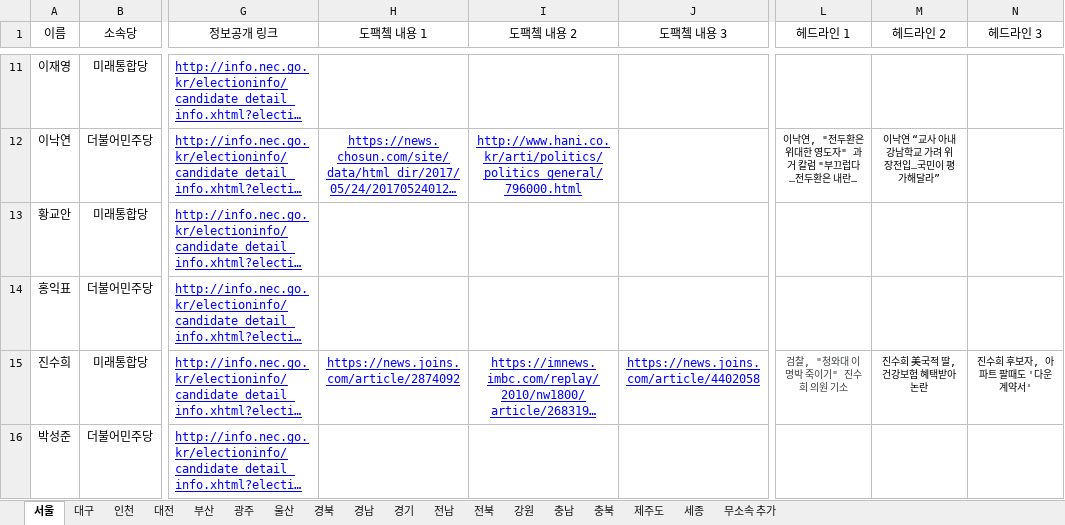
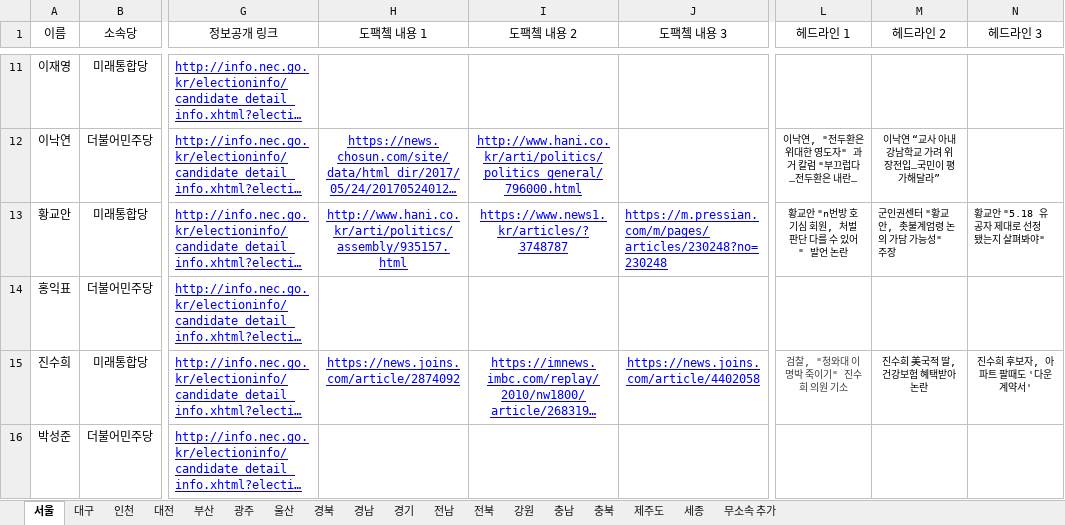
Before and after one commit to baeniel/nofactnovote, an Excel workbook: public/no_fact_no_vote.xlsx, sheet 서울, drawn as a sheet; only a part is shown, gaps mark what is left out; long unchanged cells end in …; values as stored, in another font and other column widths than the file's, no borders; charts and pictures and conditional formats not drawn; the diff names each change by its address in the sheet, - before the commit and + after, or states it on an @@ line.

```diff
--- a/public/no_fact_no_vote.xlsx (sheet 서울)
+++ b/public/no_fact_no_vote.xlsx (sheet 서울)
-H13 (도팩쳌 내용 1): (empty)
+H13 (도팩쳌 내용 1): http://www.hani.co.kr/arti/politics/assembly/935157.html
-I13 (도팩쳌 내용 2): (empty)
+I13 (도팩쳌 내용 2): https://www.news1.kr/articles/?3748787
-J13 (도팩쳌 내용 3): (empty)
+J13 (도팩쳌 내용 3): https://m.pressian.com/m/pages/articles/230248?no=230248
-L13 (헤드라인 1): (empty)
+L13 (헤드라인 1): 황교안 "n번방 호기심 회원, 처벌 판단 다를 수 있어" 발언 논란
-M13 (헤드라인 2): (empty)
+M13 (헤드라인 2): 군인권센터 "황교안, 촛불계엄령 논의 가담 가능성" 주장
-N13 (헤드라인 3): (empty)
+N13 (헤드라인 3): 황교안 "5.18 유공자 제대로 선정됐는지 살펴봐야"
```
Also changed, not shown: sheet 경북, 39 other files.
